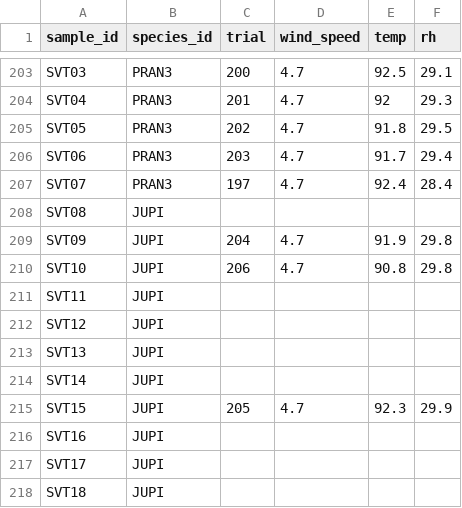
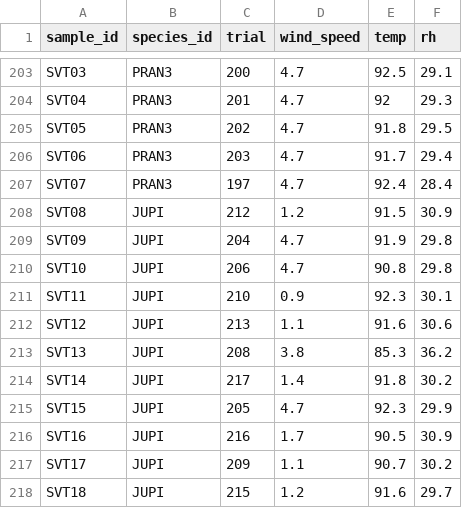
Before and after one commit to schwilklab/flam-psi, a CSV file: data/2024/burn_trials_weather.csv, drawn as a sheet; only a part is shown, gaps mark what is left out; the diff covers the shown part only.

Commit message:
Added kestrel pocket weather data for burning date of 07/18/2024

```diff
--- a/data/2024/burn_trials_weather.csv
+++ b/data/2024/burn_trials_weather.csv
@@ -207,12 +207,12 @@ SVT06,PRAN3,203,4.7,91.7,29.4
 SVT07,PRAN3,197,4.7,92.4,28.4
-SVT08,JUPI,,,,
+SVT08,JUPI,212,1.2,91.5,30.9
 SVT09,JUPI,204,4.7,91.9,29.8
 SVT10,JUPI,206,4.7,90.8,29.8
-SVT11,JUPI,,,,
-SVT12,JUPI,,,,
-SVT13,JUPI,,,,
-SVT14,JUPI,,,,
+SVT11,JUPI,210,0.9,92.3,30.1
+SVT12,JUPI,213,1.1,91.6,30.6
+SVT13,JUPI,208,3.8,85.3,36.2
+SVT14,JUPI,217,1.4,91.8,30.2
 SVT15,JUPI,205,4.7,92.3,29.9
-SVT16,JUPI,,,,
-SVT17,JUPI,,,,
-SVT18,JUPI,,,,
+SVT16,JUPI,216,1.7,90.5,30.9
+SVT17,JUPI,209,1.1,90.7,30.2
+SVT18,JUPI,215,1.2,91.6,29.7
```
Also changed, not shown: 16 edited cells elsewhere in this file.
